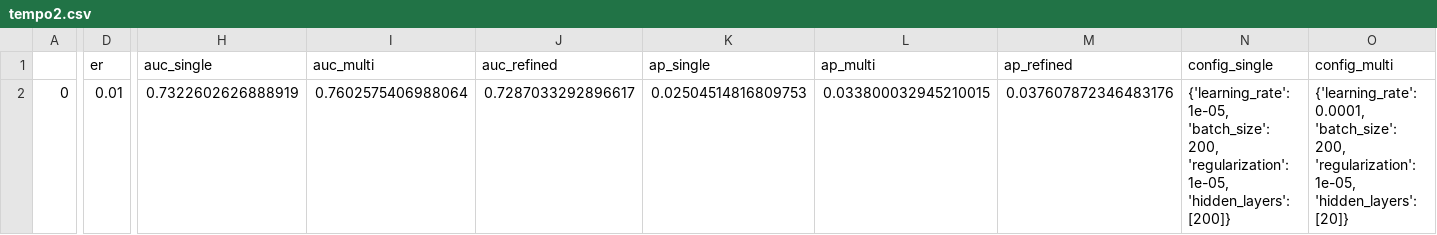
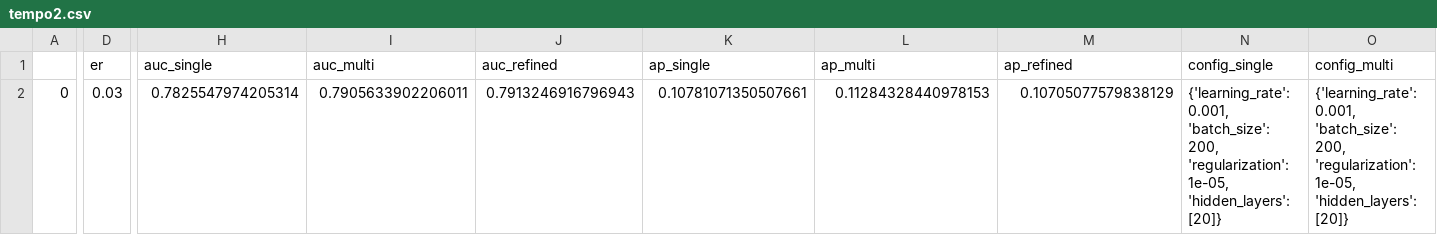
Before and after one commit to engelhard-lab/rare_event_mll, a CSV file: tempo2.csv, drawn as a sheet; only a part is shown, gaps mark what is left out; the diff covers the shown part only; the diff names each change by its address in the sheet, - before the commit and + after, or states it on an @@ line.

Commit message:
adding combined label model to raytune config

```diff
--- a/tempo2.csv
+++ b/tempo2.csv
-D2 (er): 0.01
+D2 (er): 0.03
-H2 (auc_single): 0.7322602626888919
+H2 (auc_single): 0.7825547974205314
-I2 (auc_multi): 0.7602575406988064
+I2 (auc_multi): 0.7905633902206011
-J2 (auc_refined): 0.7287033292896617
+J2 (auc_refined): 0.7913246916796943
-K2 (ap_single): 0.02504514816809753
+K2 (ap_single): 0.10781071350507661
-L2 (ap_multi): 0.033800032945210015
+L2 (ap_multi): 0.11284328440978153
-M2 (ap_refined): 0.037607872346483176
+M2 (ap_refined): 0.10705077579838129
-N2 (config_single): {'learning_rate': 1e-05, 'batch_size': 200, 'regularization': 1e-05, 'hidden_layers': [200]}
+N2 (config_single): {'learning_rate': 0.001, 'batch_size': 200, 'regularization': 1e-05, 'hidden_layers': [20]}
-O2 (config_multi): {'learning_rate': 0.0001, 'batch_size': 200,…
+O2 (config_multi): {'learning_rate': 0.001, 'batch_size': 200,…
```
Also changed, not shown: 1 edited cell elsewhere in this file, 5 other files.
